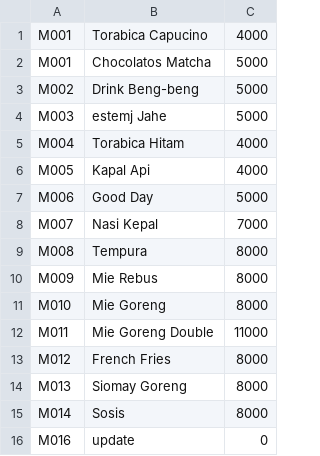
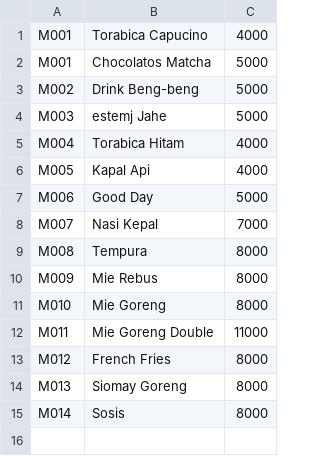
Before and after one commit to MuhammadFarid956/Mini-Project-Cafe-Workspace, a CSV file: data_menu.csv, drawn as a sheet; the diff names each change by its address in the sheet, - before the commit and + after, or states it on an @@ line.

```diff
--- a/data_menu.csv
+++ b/data_menu.csv
-row 16: M016 | update | 0
```
Also changed, not shown: data_transaksi.csv, 2 other files.
